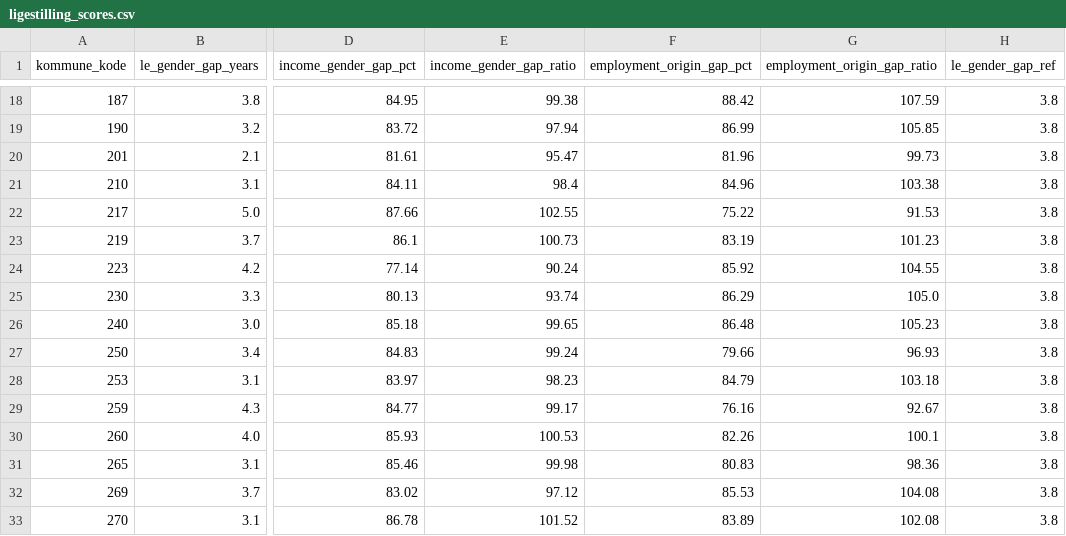
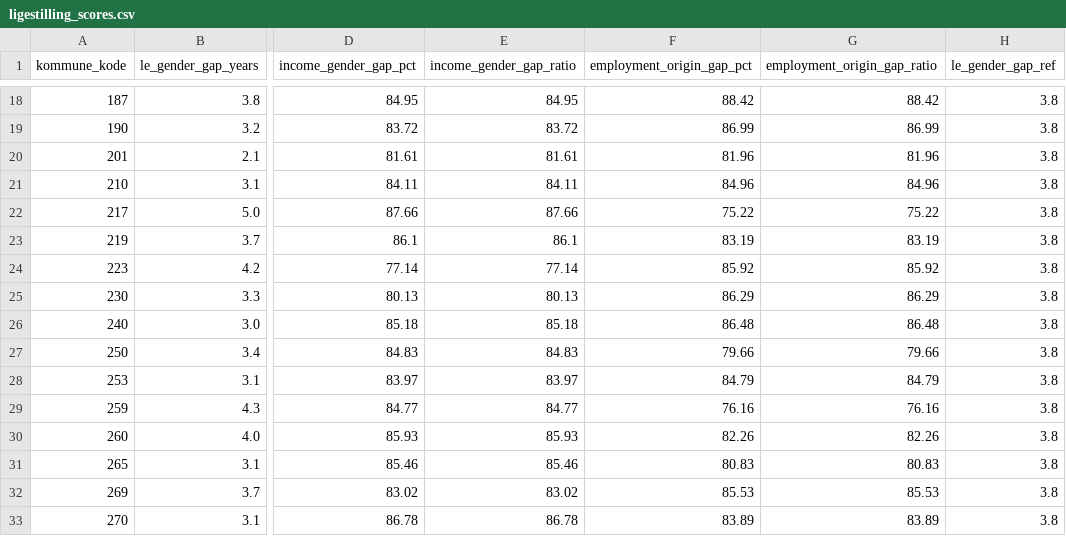
Before and after one commit to augustseptimius-beep/doughnut, a CSV file: data/ligestilling_scores.csv, drawn as a sheet; only a part is shown, gaps mark what is left out; the diff covers the shown part only; the diff names each change by its address in the sheet, - before the commit and + after, or states it on an @@ line.

```diff
--- a/data/ligestilling_scores.csv
+++ b/data/ligestilling_scores.csv
-E18 (income_gender_gap_ratio): 99.38
+E18 (income_gender_gap_ratio): 84.95
-G18 (employment_origin_gap_ratio): 107.59
+G18 (employment_origin_gap_ratio): 88.42
-E19 (income_gender_gap_ratio): 97.94
+E19 (income_gender_gap_ratio): 83.72
-G19 (employment_origin_gap_ratio): 105.85
+G19 (employment_origin_gap_ratio): 86.99
-E20 (income_gender_gap_ratio): 95.47
+E20 (income_gender_gap_ratio): 81.61
-G20 (employment_origin_gap_ratio): 99.73
+G20 (employment_origin_gap_ratio): 81.96
-E21 (income_gender_gap_ratio): 98.4
+E21 (income_gender_gap_ratio): 84.11
-G21 (employment_origin_gap_ratio): 103.38
+G21 (employment_origin_gap_ratio): 84.96
-E22 (income_gender_gap_ratio): 102.55
+E22 (income_gender_gap_ratio): 87.66
-G22 (employment_origin_gap_ratio): 91.53
+G22 (employment_origin_gap_ratio): 75.22
-E23 (income_gender_gap_ratio): 100.73
+E23 (income_gender_gap_ratio): 86.1
-G23 (employment_origin_gap_ratio): 101.23
+G23 (employment_origin_gap_ratio): 83.19
-E24 (income_gender_gap_ratio): 90.24
+E24 (income_gender_gap_ratio): 77.14
-G24 (employment_origin_gap_ratio): 104.55
+G24 (employment_origin_gap_ratio): 85.92
-E25 (income_gender_gap_ratio): 93.74
+E25 (income_gender_gap_ratio): 80.13
-G25 (employment_origin_gap_ratio): 105.0
+G25 (employment_origin_gap_ratio): 86.29
-E26 (income_gender_gap_ratio): 99.65
+E26 (income_gender_gap_ratio): 85.18
-G26 (employment_origin_gap_ratio): 105.23
+G26 (employment_origin_gap_ratio): 86.48
-E27 (income_gender_gap_ratio): 99.24
+E27 (income_gender_gap_ratio): 84.83
-G27 (employment_origin_gap_ratio): 96.93
+G27 (employment_origin_gap_ratio): 79.66
-E28 (income_gender_gap_ratio): 98.23
+E28 (income_gender_gap_ratio): 83.97
-G28 (employment_origin_gap_ratio): 103.18
+G28 (employment_origin_gap_ratio): 84.79
-E29 (income_gender_gap_ratio): 99.17
+E29 (income_gender_gap_ratio): 84.77
-G29 (employment_origin_gap_ratio): 92.67
+G29 (employment_origin_gap_ratio): 76.16
-E30 (income_gender_gap_ratio): 100.53
+E30 (income_gender_gap_ratio): 85.93
-G30 (employment_origin_gap_ratio): 100.1
+G30 (employment_origin_gap_ratio): 82.26
-E31 (income_gender_gap_ratio): 99.98
+E31 (income_gender_gap_ratio): 85.46
-G31 (employment_origin_gap_ratio): 98.36
+G31 (employment_origin_gap_ratio): 80.83
-E32 (income_gender_gap_ratio): 97.12
+E32 (income_gender_gap_ratio): 83.02
-G32 (employment_origin_gap_ratio): 104.08
+G32 (employment_origin_gap_ratio): 85.53
-E33 (income_gender_gap_ratio): 101.52
+E33 (income_gender_gap_ratio): 86.78
-G33 (employment_origin_gap_ratio): 102.08
+G33 (employment_origin_gap_ratio): 83.89
```
Also changed, not shown: 164 edited cells elsewhere in this file, data/master_indicators.csv, 5 other files.
